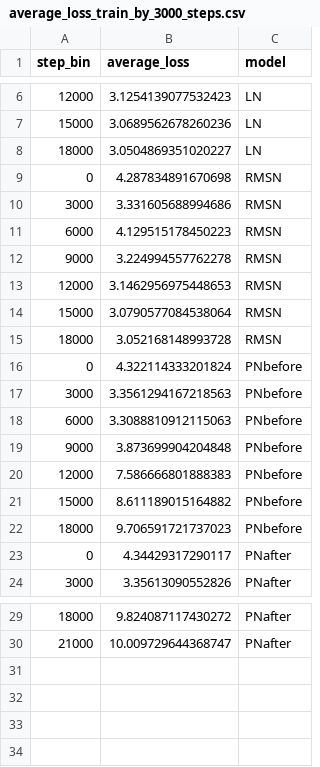
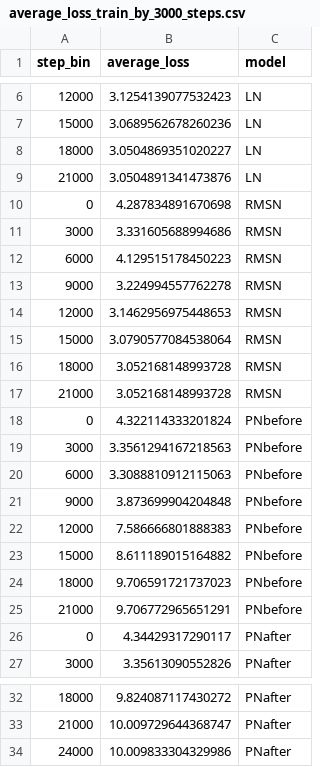
Before and after one commit to Ice-Citron/GPT-Valkyrie, a CSV file: Visualisation/CSV - Training Curves ADA/PreTraining/average_loss_train_by_3000_steps.csv, drawn as a sheet; only a part is shown, gaps mark what is left out; the diff names each change by its address in the sheet, - before the commit and + after, or states it on an @@ line.

```diff
--- a/Visualisation/CSV - Training Curves ADA/PreTraining/average_loss_train_by_3000_steps.csv
+++ b/Visualisation/CSV - Training Curves ADA/PreTraining/average_loss_train_by_3000_steps.csv
+row 9: 21000 | 3.0504891341473876 | LN
+row 17: 21000 | 3.052168148993728 | RMSN
+row 25: 21000 | 9.706772965651291 | PNbefore
+row 34: 24000 | 10.009833304329986 | PNafter
```
Also changed, not shown: Visualisation/CSV - Training Curves ADA/PreTraining/average_gradient_norm_by_3000_steps.csv, 11 other files.
